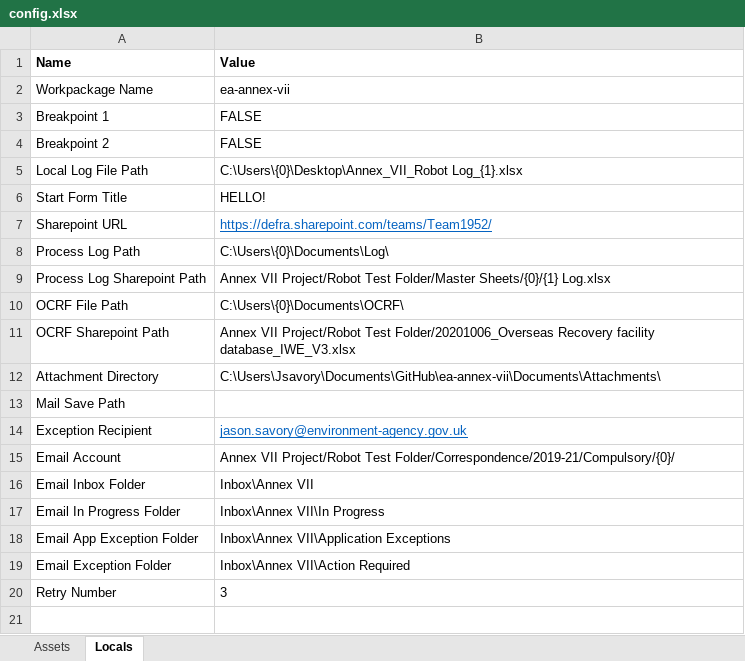
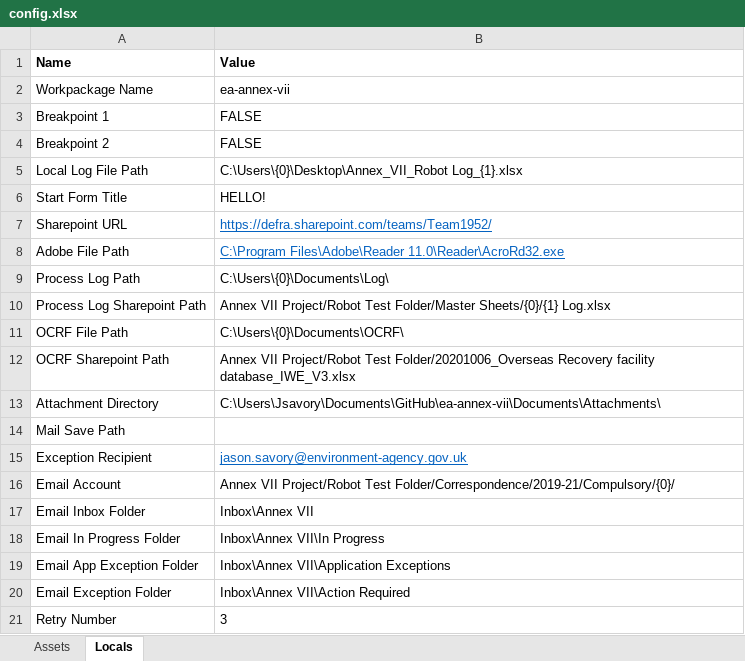
Before and after one commit to DEFRA/ea-annex-vii, an Excel workbook: Documents/Config/config.xlsx, sheet Locals, drawn as a sheet; values as stored, in another font and other column widths than the file's, no borders; table styles not drawn; the diff names each change by its address in the sheet, - before the commit and + after, or states it on an @@ line.

Commit message:
asset for adobe app location

```diff
--- a/Documents/Config/config.xlsx (sheet Locals)
+++ b/Documents/Config/config.xlsx (sheet Locals)
+row 8: Adobe File Path | C:\Program Files\Adobe\Reader 11.0\Reader\AcroRd32.exe
```
Also changed, not shown: sheet Assets, 1 other file.
